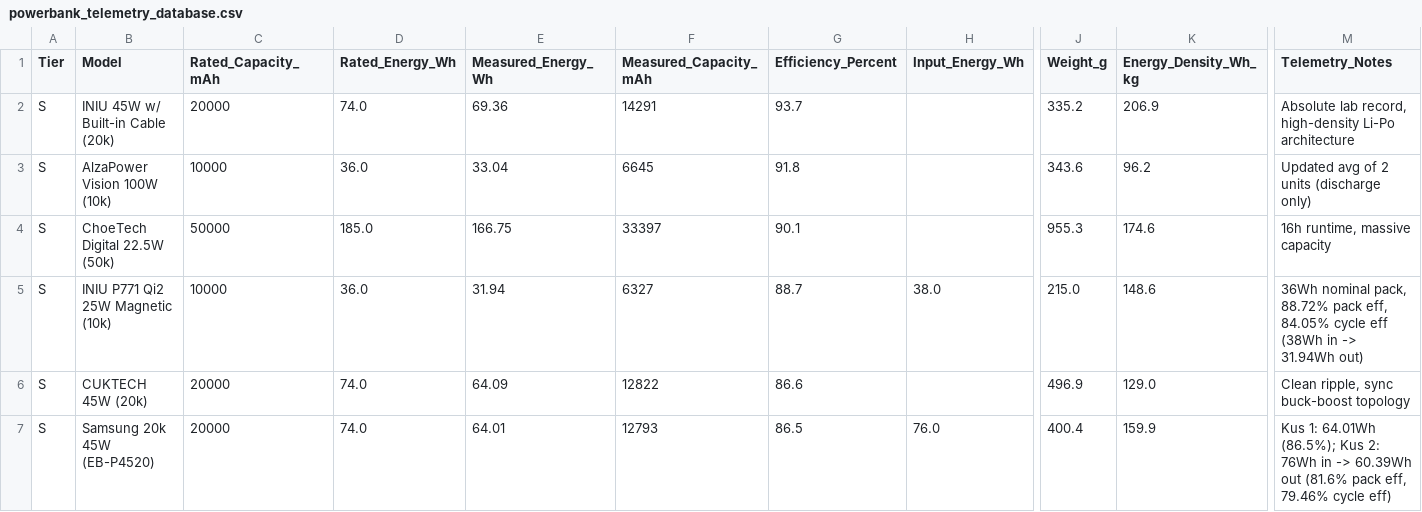
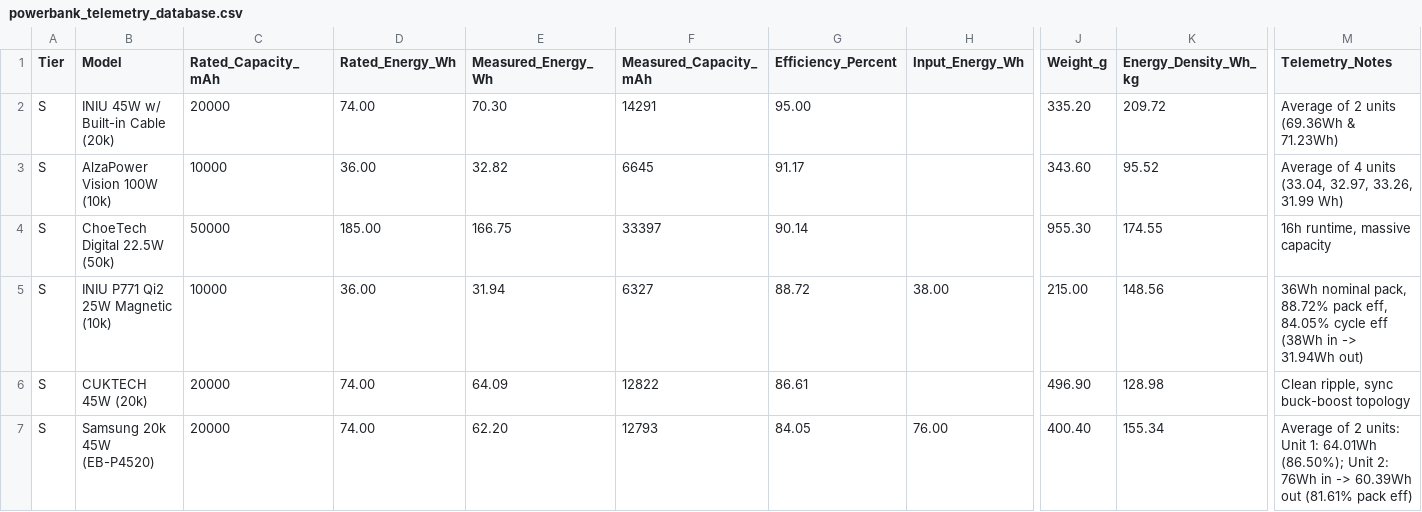
Before and after one commit to TomikBrumik/powerbank-telemetry-lab, a CSV file: powerbank_telemetry_database.csv, drawn as a sheet; only a part is shown, gaps mark what is left out; the diff covers the shown part only; the diff names each change by its address in the sheet, - before the commit and + after, or states it on an @@ line.

Commit message:
Update powerbank_telemetry_database.csv

```diff
--- a/powerbank_telemetry_database.csv
+++ b/powerbank_telemetry_database.csv
-D2 (Rated_Energy_Wh): 74.0
+D2 (Rated_Energy_Wh): 74.00
-E2 (Measured_Energy_Wh): 69.36
+E2 (Measured_Energy_Wh): 70.30
-G2 (Efficiency_Percent): 93.7
+G2 (Efficiency_Percent): 95.00
-J2 (Weight_g): 335.2
+J2 (Weight_g): 335.20
-K2 (Energy_Density_Wh_kg): 206.9
+K2 (Energy_Density_Wh_kg): 209.72
-M2 (Telemetry_Notes): Absolute lab record, high-density Li-Po architecture
+M2 (Telemetry_Notes): Average of 2 units (69.36Wh & 71.23Wh)
-D3 (Rated_Energy_Wh): 36.0
+D3 (Rated_Energy_Wh): 36.00
-E3 (Measured_Energy_Wh): 33.04
+E3 (Measured_Energy_Wh): 32.82
-G3 (Efficiency_Percent): 91.8
+G3 (Efficiency_Percent): 91.17
-J3 (Weight_g): 343.6
+J3 (Weight_g): 343.60
-K3 (Energy_Density_Wh_kg): 96.2
+K3 (Energy_Density_Wh_kg): 95.52
-M3 (Telemetry_Notes): Updated avg of 2 units (discharge only)
+M3 (Telemetry_Notes): Average of 4 units (33.04, 32.97, 33.26, 31.99 Wh)
-D4 (Rated_Energy_Wh): 185.0
+D4 (Rated_Energy_Wh): 185.00
-G4 (Efficiency_Percent): 90.1
+G4 (Efficiency_Percent): 90.14
-J4 (Weight_g): 955.3
+J4 (Weight_g): 955.30
-K4 (Energy_Density_Wh_kg): 174.6
+K4 (Energy_Density_Wh_kg): 174.55
-D5 (Rated_Energy_Wh): 36.0
+D5 (Rated_Energy_Wh): 36.00
-G5 (Efficiency_Percent): 88.7
+G5 (Efficiency_Percent): 88.72
-H5 (Input_Energy_Wh): 38.0
+H5 (Input_Energy_Wh): 38.00
-J5 (Weight_g): 215.0
+J5 (Weight_g): 215.00
-K5 (Energy_Density_Wh_kg): 148.6
+K5 (Energy_Density_Wh_kg): 148.56
-D6:D7 (Rated_Energy_Wh): 74.0
+D6:D7 (Rated_Energy_Wh): 74.00
-G6 (Efficiency_Percent): 86.6
+G6 (Efficiency_Percent): 86.61
-J6 (Weight_g): 496.9
+J6 (Weight_g): 496.90
-K6 (Energy_Density_Wh_kg): 129.0
+K6 (Energy_Density_Wh_kg): 128.98
-E7 (Measured_Energy_Wh): 64.01
+E7 (Measured_Energy_Wh): 62.20
-G7 (Efficiency_Percent): 86.5
+G7 (Efficiency_Percent): 84.05
-H7 (Input_Energy_Wh): 76.0
+H7 (Input_Energy_Wh): 76.00
-J7 (Weight_g): 400.4
+J7 (Weight_g): 400.40
-K7 (Energy_Density_Wh_kg): 159.9
+K7 (Energy_Density_Wh_kg): 155.34
-M7 (Telemetry_Notes): Kus 1: 64.01Wh (86.5%); Kus 2: 76Wh in -> 60.39Wh out (81.6% pack eff, 79.46% cycle eff)
+M7 (Telemetry_Notes): Average of 2 units: Unit 1: 64.01Wh (86.50%); Unit 2: 76Wh in -> 60.39Wh out (81.61% pack eff)
```
Also changed, not shown: 110 edited cells elsewhere in this file.
